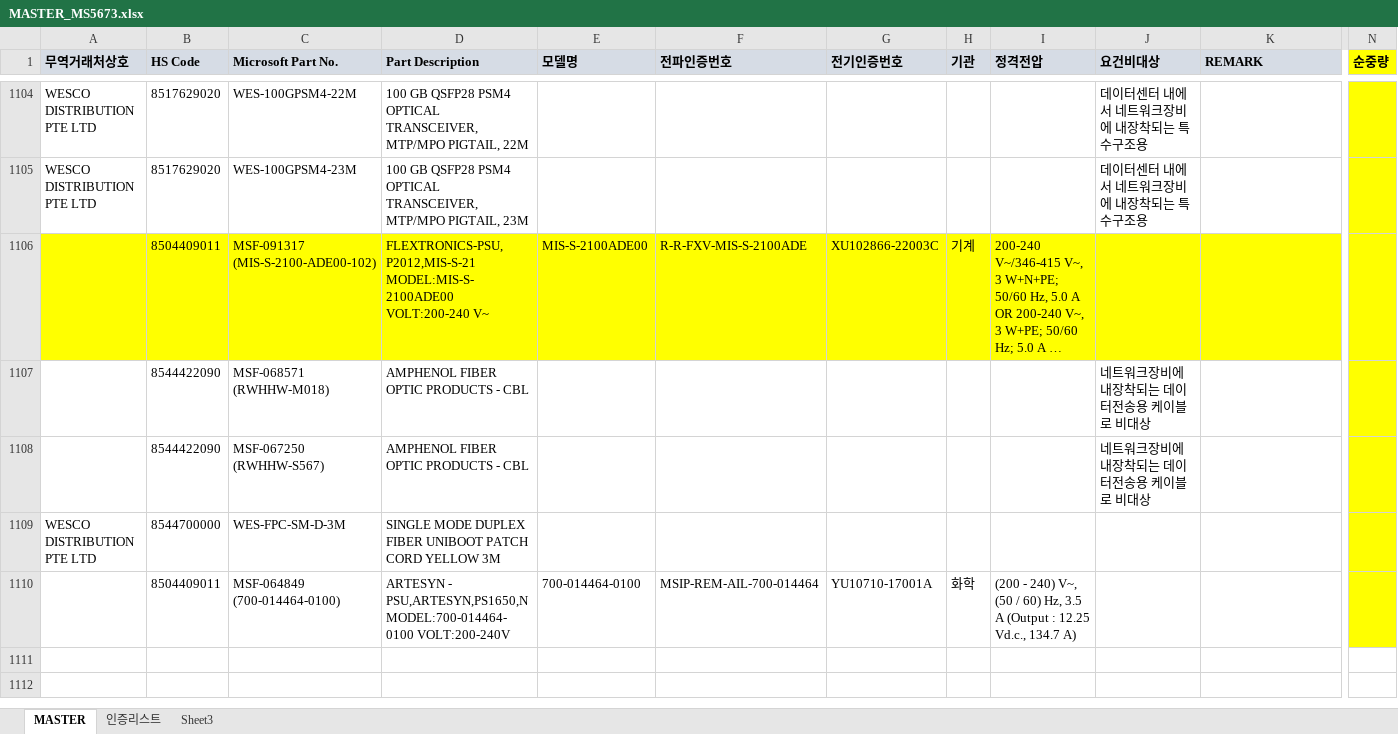
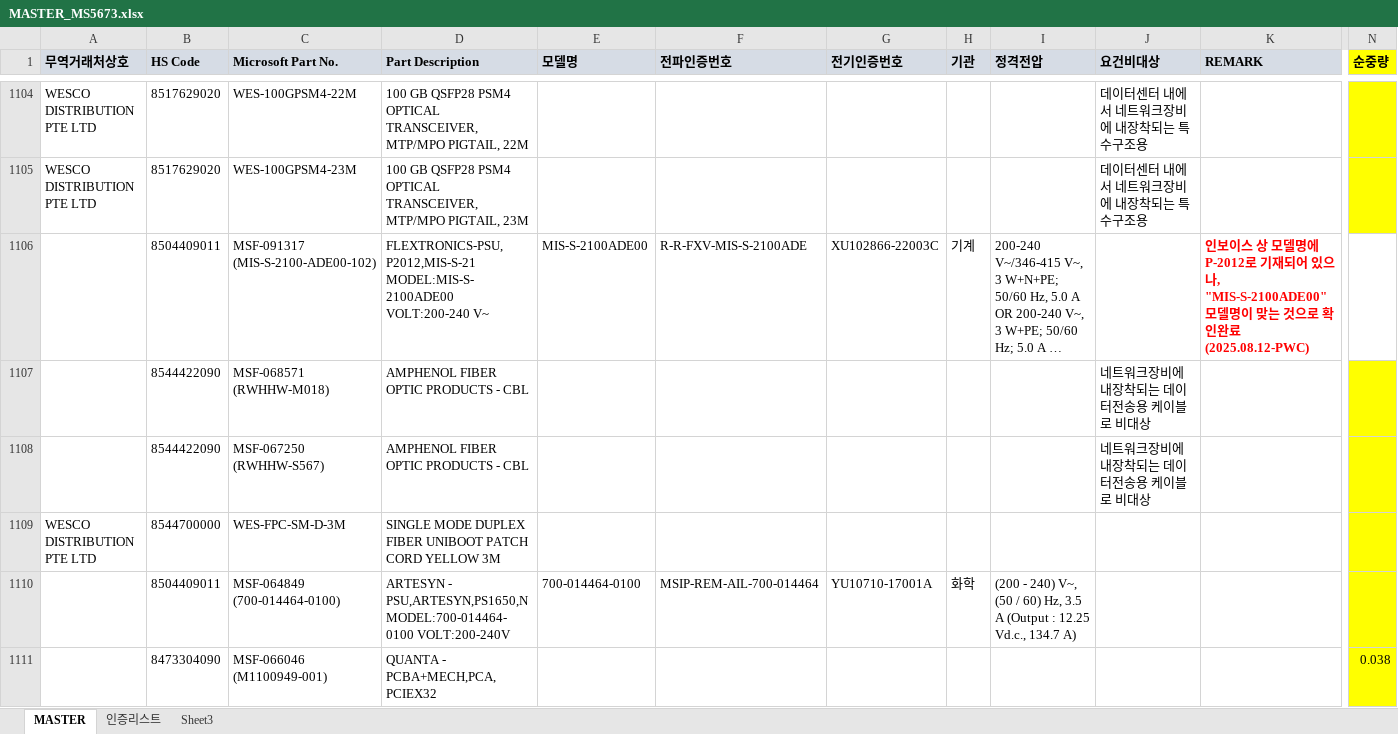
Before and after one commit to helloboraS/MS_PDF-TO-EXCEL, an Excel workbook: MASTER_MS5673.xlsx, sheet MASTER, drawn as a sheet; only a part is shown, gaps mark what is left out; long unchanged cells end in …; values as stored, in another font and other column widths than the file's, no borders; conditional formats not drawn; rows hold the shown columns only; the diff covers the shown part only; the diff names each change by its address in the sheet, - before the commit and + after, or states it on an @@ line.

Commit message:
Add files via upload

```diff
--- a/MASTER_MS5673.xlsx (sheet MASTER)
+++ b/MASTER_MS5673.xlsx (sheet MASTER)
-A1106:N1106 fill: #FFFF00
+A1106:N1106 fill: none
-K1106 (REMARK): (empty)
+K1106 (REMARK): 인보이스 상 모델명에 P-2012로 기재되어 있으나, "MIS-S-2100ADE00" 모델명이 맞는 것으로 확인완료 (2025.08.12-PWC)
+row 1111:  | 8473304090 | MSF-066046 (M1100949-001) | QUANTA - PCBA+MECH,PCA,PCIEX32 |  |  |  |  |  |  |  | 0.038
```
Also changed, not shown: 5 added rows, 32 edited cells and cell formats elsewhere in this sheet, sheet Sheet3.
